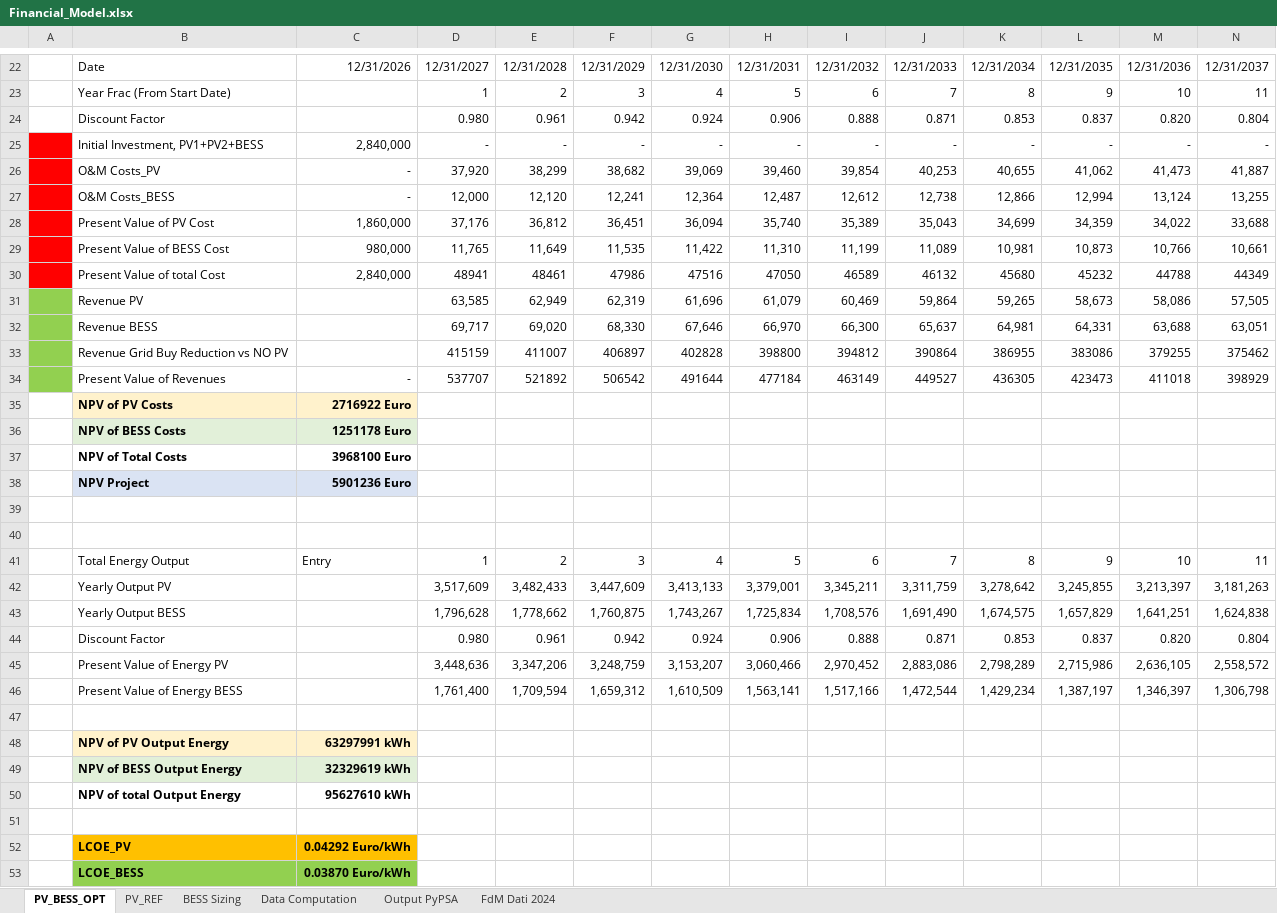
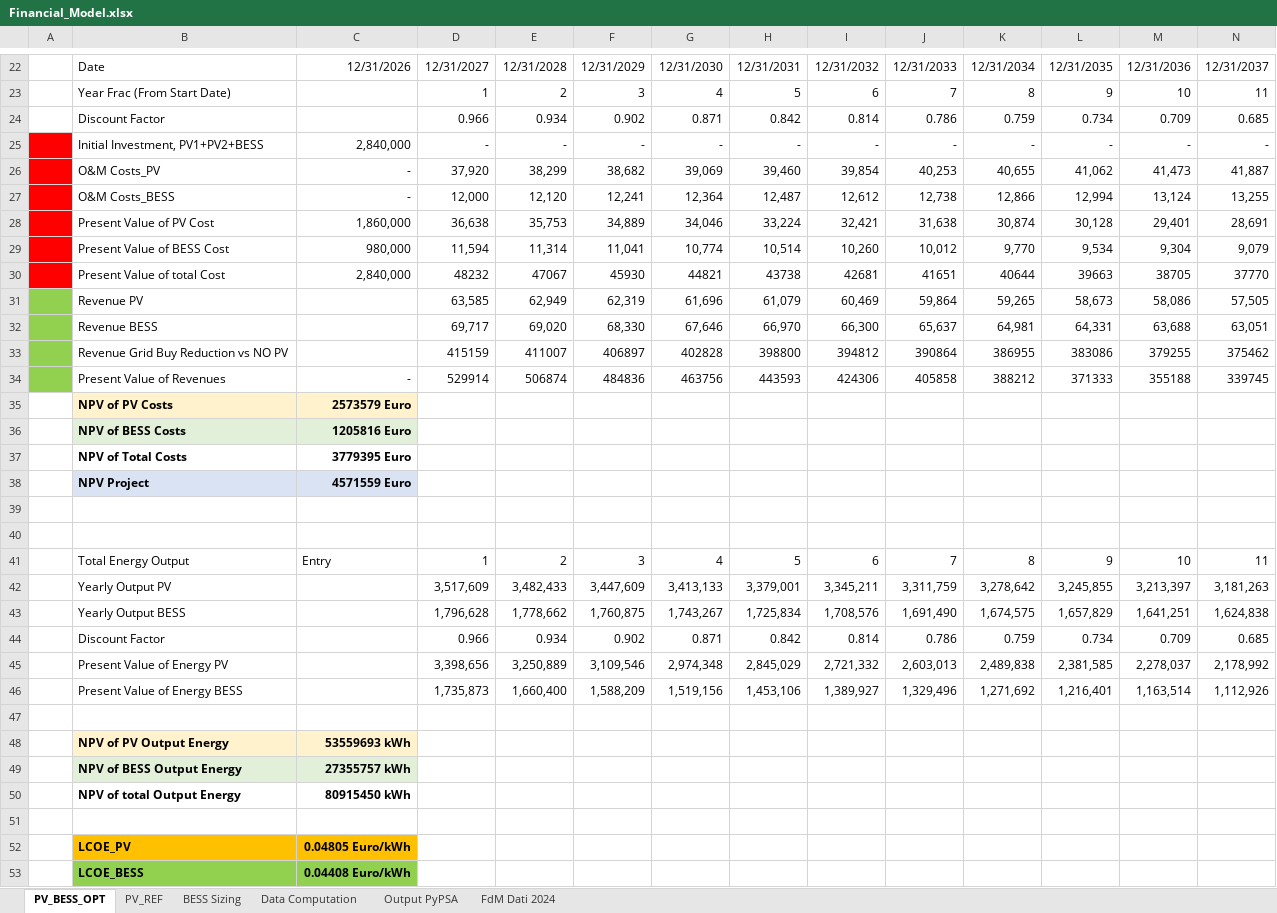
Before and after one commit to diegomalsiner1/V1_First_Model, an Excel workbook: Input Data Files/Financial_Model.xlsx, sheet PV_BESS_OPT, drawn as a sheet; only a part is shown, gaps mark what is left out; values as stored, in another font and other column widths than the file's, no borders; removed rows and columns are numbered as before the commit, all else as after; rows hold the shown columns only; the diff covers the shown part only; the diff names each change by its address in the sheet, - before the commit and + after, or states it on an @@ line.

Commit message:
Chiudere

```diff
--- a/Input Data Files/Financial_Model.xlsx (sheet PV_BESS_OPT)
+++ b/Input Data Files/Financial_Model.xlsx (sheet PV_BESS_OPT)
-row 24:  | Discount Factor |  | 0.980 | 0.961 | 0.942 | 0.924 | 0.906 | 0.888 | 0.871 | 0.853 | 0.837 | 0.820 | 0.804
+row 24:  | Discount Factor |  | 0.966 | 0.934 | 0.902 | 0.871 | 0.842 | 0.814 | 0.786 | 0.759 | 0.734 | 0.709 | 0.685
-row 28:  | Present Value of PV Cost | 1,860,000 | 37,176 | 36,812 | 36,451 | 36,094 | 35,740 | 35,389 | 35,043 | 34,699 | 34,359 | 34,022 | 33,688
-row 29:  | Present Value of BESS Cost | 980,000 | 11,765 | 11,649 | 11,535 | 11,422 | 11,310 | 11,199 | 11,089 | 10,981 | 10,873 | 10,766 | 10,661
-row 30:  | Present Value of total Cost | 2,840,000 | 48941 | 48461 | 47986 | 47516 | 47050 | 46589 | 46132 | 45680 | 45232 | 44788 | 44349
+row 28:  | Present Value of PV Cost | 1,860,000 | 36,638 | 35,753 | 34,889 | 34,046 | 33,224 | 32,421 | 31,638 | 30,874 | 30,128 | 29,401 | 28,691
+row 29:  | Present Value of BESS Cost | 980,000 | 11,594 | 11,314 | 11,041 | 10,774 | 10,514 | 10,260 | 10,012 | 9,770 | 9,534 | 9,304 | 9,079
+row 30:  | Present Value of total Cost | 2,840,000 | 48232 | 47067 | 45930 | 44821 | 43738 | 42681 | 41651 | 40644 | 39663 | 38705 | 37770
-row 34:  | Present Value of Revenues | - | 537707 | 521892 | 506542 | 491644 | 477184 | 463149 | 449527 | 436305 | 423473 | 411018 | 398929
+row 34:  | Present Value of Revenues | - | 529914 | 506874 | 484836 | 463756 | 443593 | 424306 | 405858 | 388212 | 371333 | 355188 | 339745
-C35: 2716922 Euro
+C35: 2573579 Euro
-C36: 1251178 Euro
+C36: 1205816 Euro
-C37: 3968100 Euro
+C37: 3779395 Euro
-C38: 5901236 Euro
+C38: 4571559 Euro
-row 44:  | Discount Factor |  | 0.980 | 0.961 | 0.942 | 0.924 | 0.906 | 0.888 | 0.871 | 0.853 | 0.837 | 0.820 | 0.804
-row 45:  | Present Value of Energy PV |  | 3,448,636 | 3,347,206 | 3,248,759 | 3,153,207 | 3,060,466 | 2,970,452 | 2,883,086 | 2,798,289 | 2,715,986 | 2,636,105 | 2,558,572
-row 46:  | Present Value of Energy BESS |  | 1,761,400 | 1,709,594 | 1,659,312 | 1,610,509 | 1,563,141 | 1,517,166 | 1,472,544 | 1,429,234 | 1,387,197 | 1,346,397 | 1,306,798
+row 44:  | Discount Factor |  | 0.966 | 0.934 | 0.902 | 0.871 | 0.842 | 0.814 | 0.786 | 0.759 | 0.734 | 0.709 | 0.685
+row 45:  | Present Value of Energy PV |  | 3,398,656 | 3,250,889 | 3,109,546 | 2,974,348 | 2,845,029 | 2,721,332 | 2,603,013 | 2,489,838 | 2,381,585 | 2,278,037 | 2,178,992
+row 46:  | Present Value of Energy BESS |  | 1,735,873 | 1,660,400 | 1,588,209 | 1,519,156 | 1,453,106 | 1,389,927 | 1,329,496 | 1,271,692 | 1,216,401 | 1,163,514 | 1,112,926
-C48: 63297991 kWh
+C48: 53559693 kWh
-C49: 32329619 kWh
+C49: 27355757 kWh
-C50: 95627610 kWh
+C50: 80915450 kWh
-C52: 0.04292 Euro/kWh
+C52: 0.04805 Euro/kWh
-C53: 0.03870 Euro/kWh
+C53: 0.04408 Euro/kWh
```
Also changed, not shown: 1 edited cell and cell formats elsewhere in this sheet, sheet BESS Sizing, sheet Output PyPSA, sheet PV_REF.
